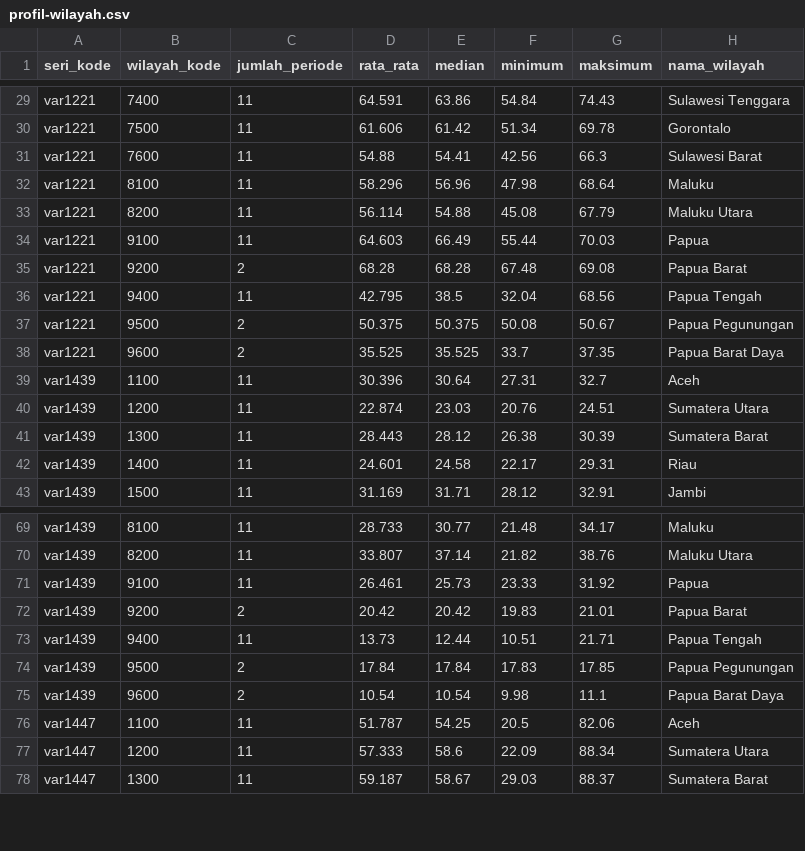
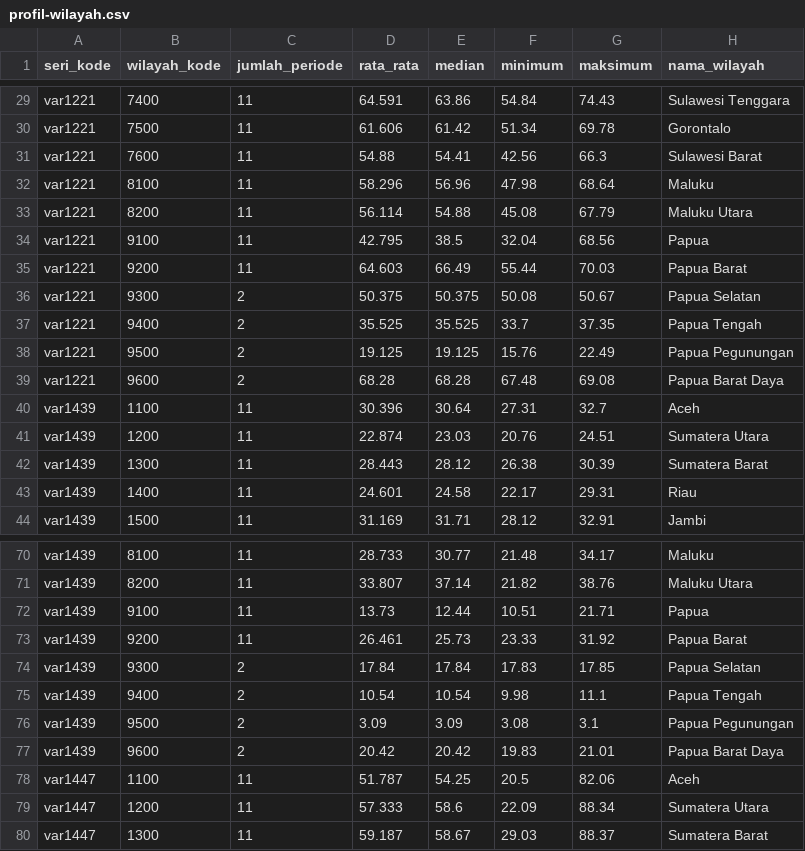
Before and after one commit to dimssrmdn01/capstone-dw-kelompok-09, a CSV file: reports/profil-wilayah.csv, drawn as a sheet; only a part is shown, gaps mark what is left out; the diff covers the shown part only.

```diff
--- a/reports/profil-wilayah.csv
+++ b/reports/profil-wilayah.csv
@@ -33,7 +33,8 @@ var1221,8100,11,58.296,56.96,47.98,68.64,Maluku
 var1221,8200,11,56.114,54.88,45.08,67.79,Maluku Utara
-var1221,9100,11,64.603,66.49,55.44,70.03,Papua
-var1221,9200,2,68.28,68.28,67.48,69.08,Papua Barat
-var1221,9400,11,42.795,38.5,32.04,68.56,Papua Tengah
-var1221,9500,2,50.375,50.375,50.08,50.67,Papua Pegunungan
-var1221,9600,2,35.525,35.525,33.7,37.35,Papua Barat Daya
+var1221,9100,11,42.795,38.5,32.04,68.56,Papua
+var1221,9200,11,64.603,66.49,55.44,70.03,Papua Barat
+var1221,9300,2,50.375,50.375,50.08,50.67,Papua Selatan
+var1221,9400,2,35.525,35.525,33.7,37.35,Papua Tengah
+var1221,9500,2,19.125,19.125,15.76,22.49,Papua Pegunungan
+var1221,9600,2,68.28,68.28,67.48,69.08,Papua Barat Daya
 var1439,1100,11,30.396,30.64,27.31,32.7,Aceh
@@ -70,7 +71,8 @@ var1439,8100,11,28.733,30.77,21.48,34.17,Maluku
 var1439,8200,11,33.807,37.14,21.82,38.76,Maluku Utara
-var1439,9100,11,26.461,25.73,23.33,31.92,Papua
-var1439,9200,2,20.42,20.42,19.83,21.01,Papua Barat
-var1439,9400,11,13.73,12.44,10.51,21.71,Papua Tengah
-var1439,9500,2,17.84,17.84,17.83,17.85,Papua Pegunungan
-var1439,9600,2,10.54,10.54,9.98,11.1,Papua Barat Daya
+var1439,9100,11,13.73,12.44,10.51,21.71,Papua
+var1439,9200,11,26.461,25.73,23.33,31.92,Papua Barat
+var1439,9300,2,17.84,17.84,17.83,17.85,Papua Selatan
+var1439,9400,2,10.54,10.54,9.98,11.1,Papua Tengah
+var1439,9500,2,3.09,3.09,3.08,3.1,Papua Pegunungan
+var1439,9600,2,20.42,20.42,19.83,21.01,Papua Barat Daya
 var1447,1100,11,51.787,54.25,20.5,82.06,Aceh
```
Also changed, not shown: 6 added rows, 4 removed rows and 12 edited cells elsewhere in this file, log-keputusan.csv, reports/anomali.csv, 28 other files.
